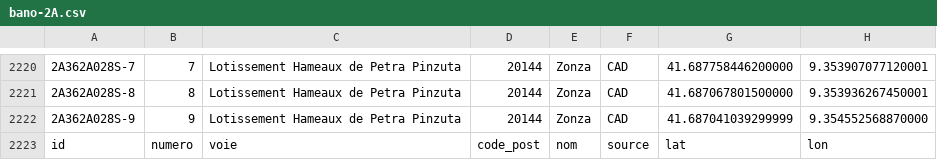
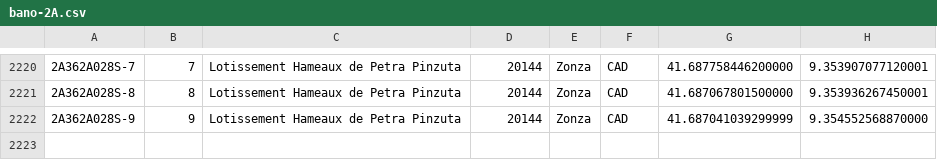
Before and after one commit to osm-fr/bano-data, a CSV file: bano-2A.csv, drawn as a sheet; only a part is shown, gaps mark what is left out; the diff names each change by its address in the sheet, - before the commit and + after, or states it on an @@ line.

```diff
--- a/bano-2A.csv
+++ b/bano-2A.csv
-row 2223: id | numero | voie | code_post | nom | source | lat | lon
```
Also changed, not shown: bano-2B.csv, bano-48.csv, 14 other files.
